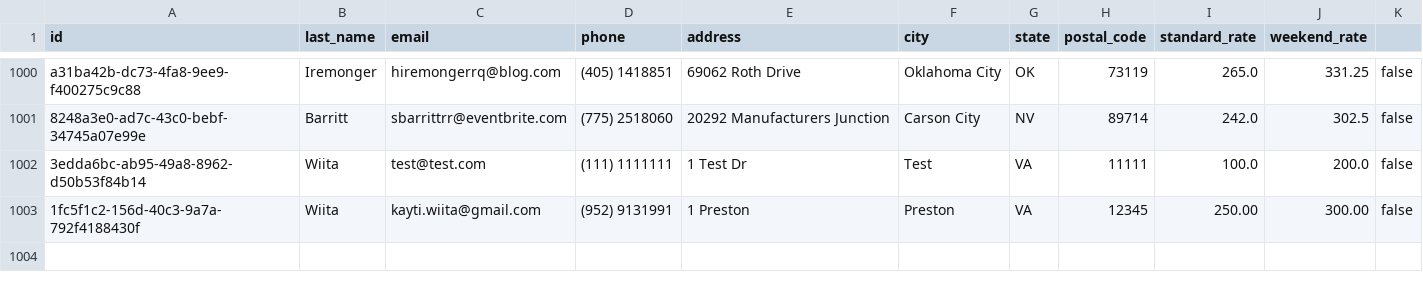
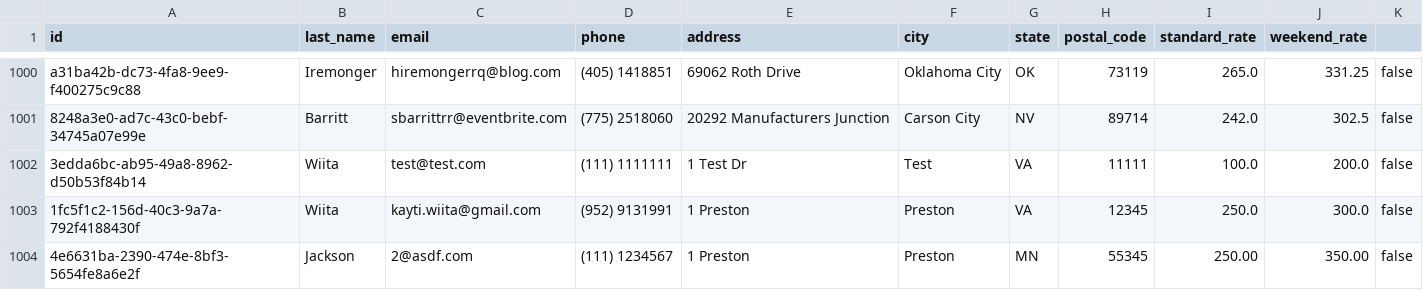
Before and after one commit to kaytijackson97/mastery-project, a CSV file: data/hosts.csv, drawn as a sheet; only a part is shown, gaps mark what is left out.

```diff
--- a/data/hosts.csv
+++ b/data/hosts.csv
@@ -1002,2 +1002,3 @@ a31ba42b-dc73-4fa8-9ee9-f400275c9c88,Iremonger,hiremongerrq@blog.com,(405) 14188
 3edda6bc-ab95-49a8-8962-d50b53f84b14,Wiita,test@test.com,(111) 1111111,1 Test Dr,Test,VA,11111,100.0,200.0,false
-1fc5f1c2-156d-40c3-9a7a-792f4188430f,Wiita,kayti.wiita@gmail.com,(952) 9131991,1 Preston,Preston,VA,12345,250.00,300.00,false
+1fc5f1c2-156d-40c3-9a7a-792f4188430f,Wiita,kayti.wiita@gmail.com,(952) 9131991,1 Preston,Preston,VA,12345,250.0,300.0,false
+4e6631ba-2390-474e-8bf3-5654fe8a6e2f,Jackson,2@asdf.com,(111) 1234567,1 Preston,Preston,MN,55345,250.00,350.00,false
```
Also changed, not shown: data/guests.csv, data/reservations/2e72f86c-b8fe-4265-b4f1-304dea8762db.csv, 36 other files.
